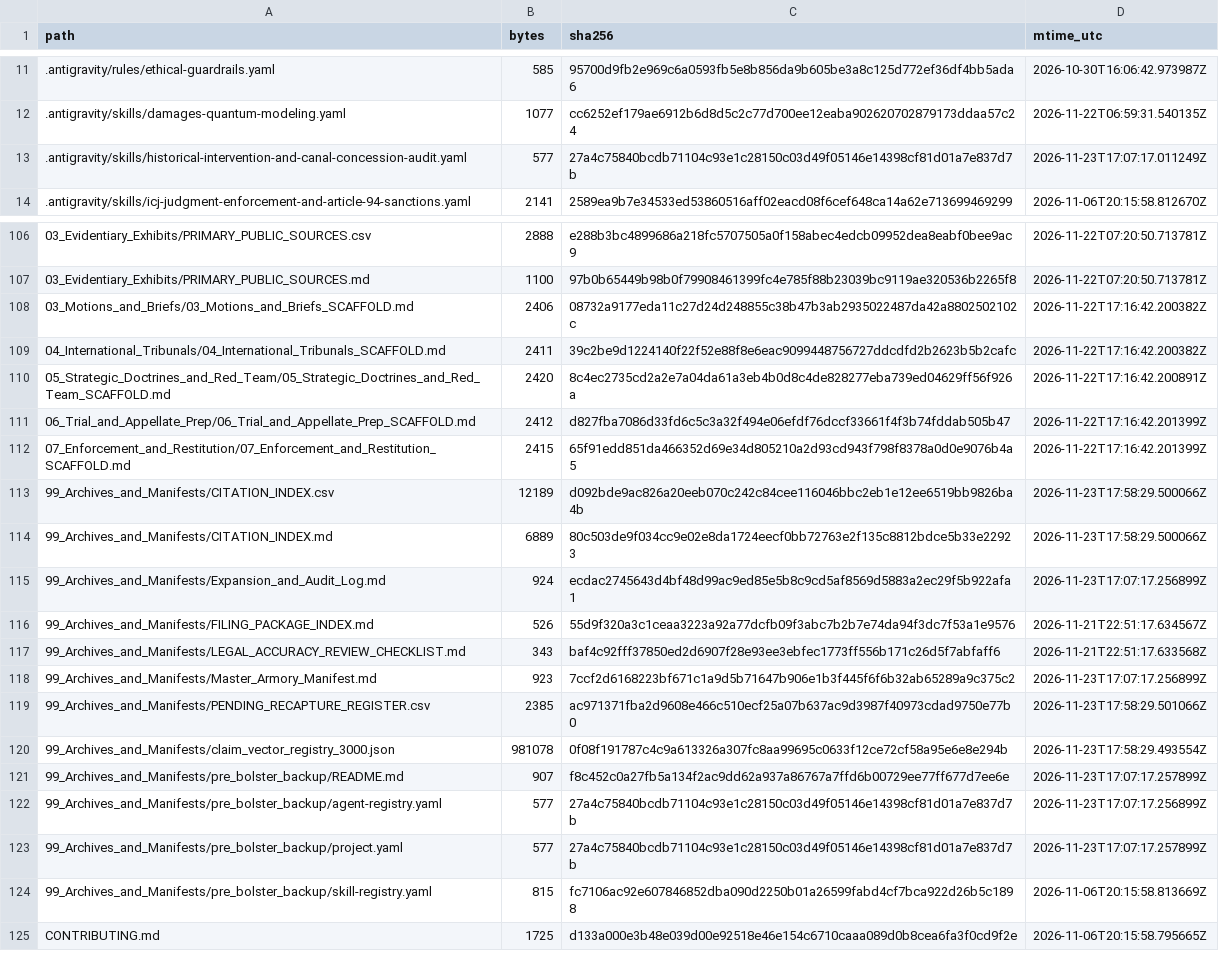
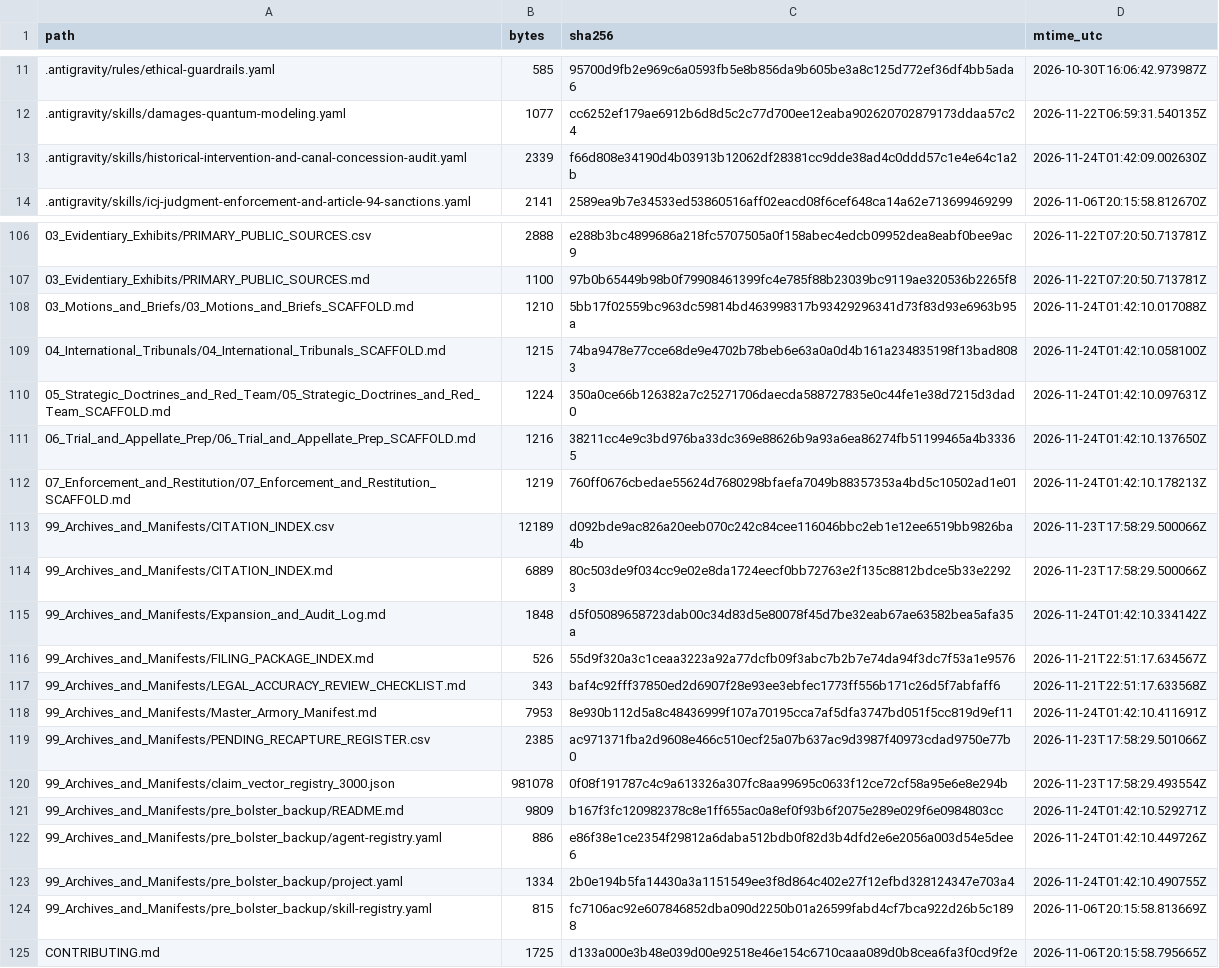
Before and after one commit to GlobalRestitutionAlliance/turtle-island-us-ca-mechoopda-indian-tribe-of-chico-rancheri-master-litigation, a CSV file: 99_Archives_and_Manifests/MANIFEST_SHA256.csv, drawn as a sheet; only a part is shown, gaps mark what is left out; the diff covers the shown part only.

Commit message:
REVERTED DUE TO UNPROMPTED MASS J3WFICATED DATA CORRUPTION BY COMPROMISED BIASED LLM/ARTIFICIAL INTELLIGENCE MODELS

```diff
--- a/99_Archives_and_Manifests/MANIFEST_SHA256.csv
+++ b/99_Archives_and_Manifests/MANIFEST_SHA256.csv
@@ -12,3 +12,3 @@ path,bytes,sha256,mtime_utc
 .antigravity/skills/damages-quantum-modeling.yaml,1077,cc6252ef179ae6912b6d8d5c2c77d700ee12eaba902620702879173ddaa57c24,2026-11-22T06:59:31.540135Z
-.antigravity/skills/historical-intervention-and-canal-concession-audit.yaml,577,27a4c75840bcdb71104c93e1c28150c03d49f05146e14398cf81d01a7e837d7b,2026-11-23T17:07:17.011249Z
+.antigravity/skills/historical-intervention-and-canal-concession-audit.yaml,2339,f66d808e34190d4b03913b12062df28381cc9dde38ad4c0ddd57c1e4e64c1a2b,2026-11-24T01:42:09.002630Z
 .antigravity/skills/icj-judgment-enforcement-and-article-94-sanctions.yaml,2141,2589ea9b7e34533ed53860516aff02eacd08f6cef648ca14a62e713699469299,2026-11-06T20:15:58.812670Z
@@ -107,18 +107,18 @@ path,bytes,sha256,mtime_utc
 03_Evidentiary_Exhibits/PRIMARY_PUBLIC_SOURCES.md,1100,97b0b65449b98b0f79908461399fc4e785f88b23039bc9119ae320536b2265f8,2026-11-22T07:20:50.713781Z
-03_Motions_and_Briefs/03_Motions_and_Briefs_SCAFFOLD.md,2406,08732a9177eda11c27d24d248855c38b47b3ab2935022487da42a8802502102c,2026-11-22T17:16:42.200382Z
-04_International_Tribunals/04_International_Tribunals_SCAFFOLD.md,2411,39c2be9d1224140f22f52e88f8e6eac9099448756727ddcdfd2b2623b5b2cafc,2026-11-22T17:16:42.200382Z
-05_Strategic_Doctrines_and_Red_Team/05_Strategic_Doctrines_and_Red_Team_SCAFFOLD.md,2420,8c4ec2735cd2a2e7a04da61a3eb4b0d8c4de828277eba739ed04629ff56f926a,2026-11-22T17:16:42.200891Z
-06_Trial_and_Appellate_Prep/06_Trial_and_Appellate_Prep_SCAFFOLD.md,2412,d827fba7086d33fd6c5c3a32f494e06efdf76dccf33661f4f3b74fddab505b47,2026-11-22T17:16:42.201399Z
-07_Enforcement_and_Restitution/07_Enforcement_and_Restitution_SCAFFOLD.md,2415,65f91edd851da466352d69e34d805210a2d93cd943f798f8378a0d0e9076b4a5,2026-11-22T17:16:42.201399Z
+03_Motions_and_Briefs/03_Motions_and_Briefs_SCAFFOLD.md,1210,5bb17f02559bc963dc59814bd463998317b93429296341d73f83d93e6963b95a,2026-11-24T01:42:10.017088Z
+04_International_Tribunals/04_International_Tribunals_SCAFFOLD.md,1215,74ba9478e77cce68de9e4702b78beb6e63a0a0d4b161a234835198f13bad8083,2026-11-24T01:42:10.058100Z
+05_Strategic_Doctrines_and_Red_Team/05_Strategic_Doctrines_and_Red_Team_SCAFFOLD.md,1224,350a0ce66b126382a7c25271706daecda588727835e0c44fe1e38d7215d3dad0,2026-11-24T01:42:10.097631Z
+06_Trial_and_Appellate_Prep/06_Trial_and_Appellate_Prep_SCAFFOLD.md,1216,38211cc4e9c3bd976ba33dc369e88626b9a93a6ea86274fb51199465a4b33365,2026-11-24T01:42:10.137650Z
+07_Enforcement_and_Restitution/07_Enforcement_and_Restitution_SCAFFOLD.md,1219,760ff0676cbedae55624d7680298bfaefa7049b88357353a4bd5c10502ad1e01,2026-11-24T01:42:10.178213Z
 99_Archives_and_Manifests/CITATION_INDEX.csv,12189,d092bde9ac826a20eeb070c242c84cee116046bbc2eb1e12ee6519bb9826ba4b,2026-11-23T17:58:29.500066Z
 99_Archives_and_Manifests/CITATION_INDEX.md,6889,80c503de9f034cc9e02e8da1724eecf0bb72763e2f135c8812bdce5b33e22923,2026-11-23T17:58:29.500066Z
-99_Archives_and_Manifests/Expansion_and_Audit_Log.md,924,ecdac2745643d4bf48d99ac9ed85e5b8c9cd5af8569d5883a2ec29f5b922afa1,2026-11-23T17:07:17.256899Z
+99_Archives_and_Manifests/Expansion_and_Audit_Log.md,1848,d5f05089658723dab00c34d83d5e80078f45d7be32eab67ae63582bea5afa35a,2026-11-24T01:42:10.334142Z
 99_Archives_and_Manifests/FILING_PACKAGE_INDEX.md,526,55d9f320a3c1ceaa3223a92a77dcfb09f3abc7b2b7e74da94f3dc7f53a1e9576,2026-11-21T22:51:17.634567Z
 99_Archives_and_Manifests/LEGAL_ACCURACY_REVIEW_CHECKLIST.md,343,baf4c92fff37850ed2d6907f28e93ee3ebfec1773ff556b171c26d5f7abfaff6,2026-11-21T22:51:17.633568Z
-99_Archives_and_Manifests/Master_Armory_Manifest.md,923,7ccf2d6168223bf671c1a9d5b71647b906e1b3f445f6f6b32ab65289a9c375c2,2026-11-23T17:07:17.256899Z
+99_Archives_and_Manifests/Master_Armory_Manifest.md,7953,8e930b112d5a8c48436999f107a70195cca7af5dfa3747bd051f5cc819d9ef11,2026-11-24T01:42:10.411691Z
 99_Archives_and_Manifests/PENDING_RECAPTURE_REGISTER.csv,2385,ac971371fba2d9608e466c510ecf25a07b637ac9d3987f40973cdad9750e77b0,2026-11-23T17:58:29.501066Z
 99_Archives_and_Manifests/claim_vector_registry_3000.json,981078,0f08f191787c4c9a613326a307fc8aa99695c0633f12ce72cf58a95e6e8e294b,2026-11-23T17:58:29.493554Z
-99_Archives_and_Manifests/pre_bolster_backup/README.md,907,f8c452c0a27fb5a134f2ac9dd62a937a86767a7ffd6b00729ee77ff677d7ee6e,2026-11-23T17:07:17.257899Z
-99_Archives_and_Manifests/pre_bolster_backup/agent-registry.yaml,577,27a4c75840bcdb71104c93e1c28150c03d49f05146e14398cf81d01a7e837d7b,2026-11-23T17:07:17.256899Z
-99_Archives_and_Manifests/pre_bolster_backup/project.yaml,577,27a4c75840bcdb71104c93e1c28150c03d49f05146e14398cf81d01a7e837d7b,2026-11-23T17:07:17.257899Z
+99_Archives_and_Manifests/pre_bolster_backup/README.md,9809,b167f3fc120982378c8e1ff655ac0a8ef0f93b6f2075e289e029f6e0984803cc,2026-11-24T01:42:10.529271Z
+99_Archives_and_Manifests/pre_bolster_backup/agent-registry.yaml,886,e86f38e1ce2354f29812a6daba512bdb0f82d3b4dfd2e6e2056a003d54e5dee6,2026-11-24T01:42:10.449726Z
+99_Archives_and_Manifests/pre_bolster_backup/project.yaml,1334,2b0e194b5fa14430a3a1151549ee3f8d864c402e27f12efbd328124347e703a4,2026-11-24T01:42:10.490755Z
 99_Archives_and_Manifests/pre_bolster_backup/skill-registry.yaml,815,fc7106ac92e607846852dba090d2250b01a26599fabd4cf7bca922d26b5c1898,2026-11-06T20:15:58.813669Z
```
Also changed, not shown: 77 edited cells elsewhere in this file, 37 other files.
